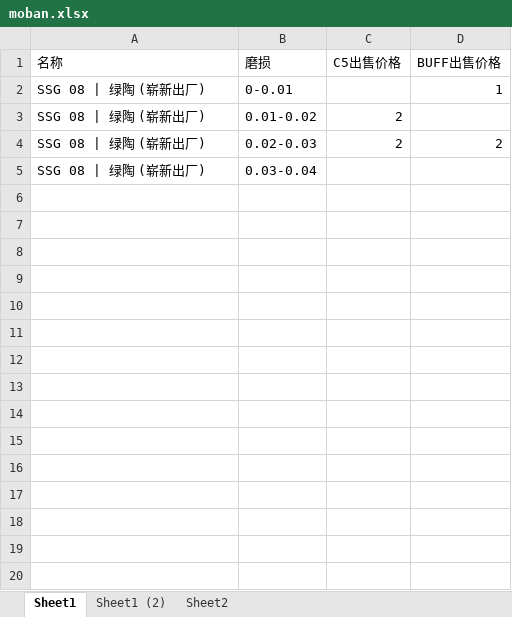
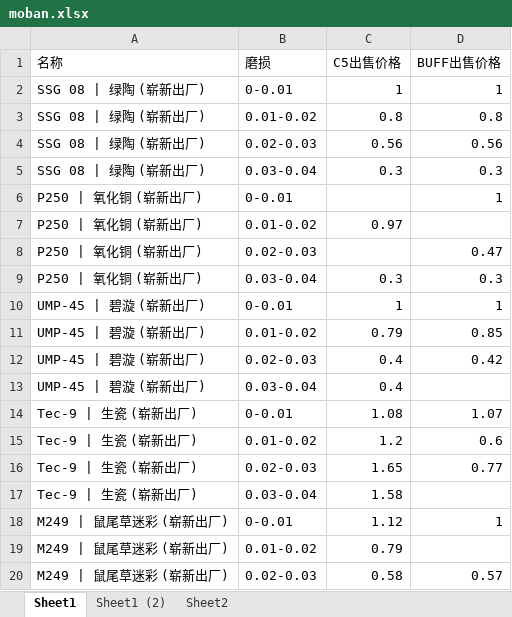
Before and after one commit to YuchengChan/CSSell, an Excel workbook: moban.xlsx, sheet Sheet1, drawn as a sheet; only a part is shown; values as stored, in another font and other column widths than the file's, no borders; the diff covers the shown part only; the diff names each change by its address in the sheet, - before the commit and + after, or states it on an @@ line.

```diff
--- a/moban.xlsx (sheet Sheet1)
+++ b/moban.xlsx (sheet Sheet1)
-C2 (C5出售价格): (empty)
+C2 (C5出售价格): 1
-C3 (C5出售价格): 2
+C3 (C5出售价格): 0.8
-D3 (BUFF出售价格): (empty)
+D3 (BUFF出售价格): 0.8
-C4 (C5出售价格): 2
+C4 (C5出售价格): 0.56
-D4 (BUFF出售价格): 2
+D4 (BUFF出售价格): 0.56
-C5 (C5出售价格): (empty)
+C5 (C5出售价格): 0.3
-D5 (BUFF出售价格): (empty)
+D5 (BUFF出售价格): 0.3
+row 6: P250 | 氧化铜 (崭新出厂) | 0-0.01 |  | 1
+row 7: P250 | 氧化铜 (崭新出厂) | 0.01-0.02 | 0.97
+row 8: P250 | 氧化铜 (崭新出厂) | 0.02-0.03 |  | 0.47
+row 9: P250 | 氧化铜 (崭新出厂) | 0.03-0.04 | 0.3 | 0.3
+row 10: UMP-45 | 碧漩 (崭新出厂) | 0-0.01 | 1 | 1
+row 11: UMP-45 | 碧漩 (崭新出厂) | 0.01-0.02 | 0.79 | 0.85
+row 12: UMP-45 | 碧漩 (崭新出厂) | 0.02-0.03 | 0.4 | 0.42
+row 13: UMP-45 | 碧漩 (崭新出厂) | 0.03-0.04 | 0.4
+row 14: Tec-9 | 生瓷 (崭新出厂) | 0-0.01 | 1.08 | 1.07
+row 15: Tec-9 | 生瓷 (崭新出厂) | 0.01-0.02 | 1.2 | 0.6
+row 16: Tec-9 | 生瓷 (崭新出厂) | 0.02-0.03 | 1.65 | 0.77
+row 17: Tec-9 | 生瓷 (崭新出厂) | 0.03-0.04 | 1.58
+row 18: M249 | 鼠尾草迷彩 (崭新出厂) | 0-0.01 | 1.12 | 1
+row 19: M249 | 鼠尾草迷彩 (崭新出厂) | 0.01-0.02 | 0.79
+row 20: M249 | 鼠尾草迷彩 (崭新出厂) | 0.02-0.03 | 0.58 | 0.57
```
Also changed, not shown: 165 added rows elsewhere in this sheet, 2 other files.
